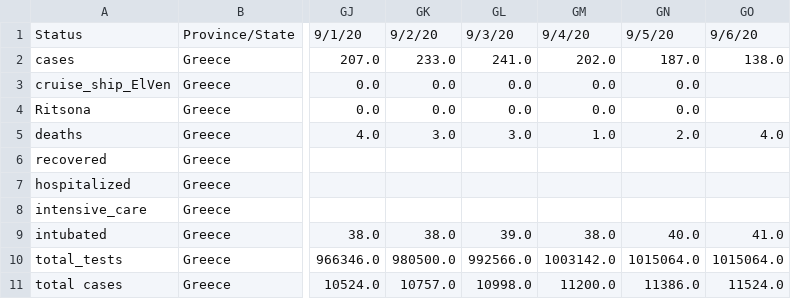
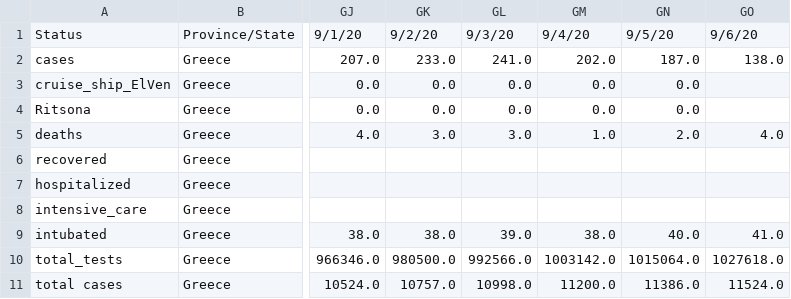
Before and after one commit to iMEdD-Lab/open-data, a CSV file: COVID-19/greeceTimeline.csv, drawn as a sheet; only a part is shown, gaps mark what is left out; the diff names each change by its address in the sheet, - before the commit and + after, or states it on an @@ line.

Commit message:
Update greeceTimeline.csv

```diff
--- a/COVID-19/greeceTimeline.csv
+++ b/COVID-19/greeceTimeline.csv
-GO10: 1015064.0
+GO10: 1027618.0
```
